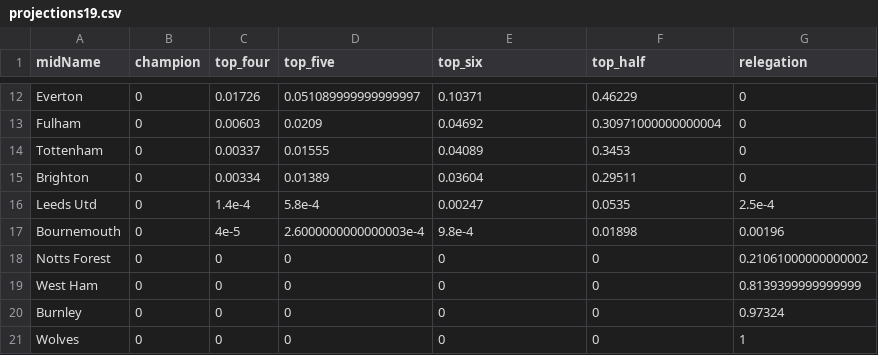
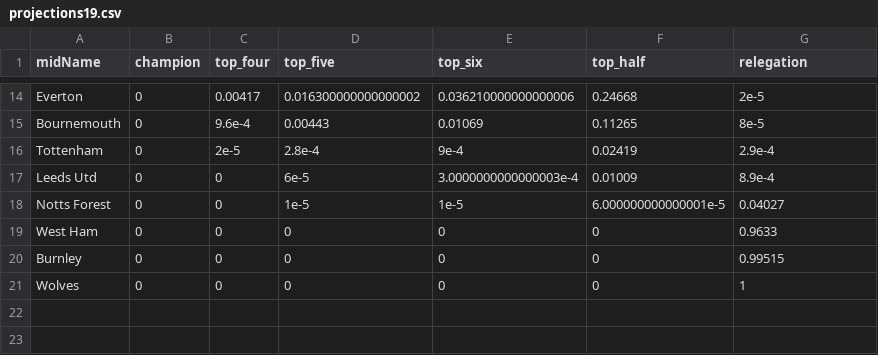
Before and after one commit to p0bs/PL-scan, a CSV file: projections19.csv, drawn as a sheet; only a part is shown, gaps mark what is left out; removed rows and columns are numbered as before the commit, all else as after; the diff covers the shown part only; the diff names each change by its address in the sheet, - before the commit and + after, or states it on an @@ line.

```diff
--- a/projections19.csv
+++ b/projections19.csv
-C14 (top_four): 0.01726
+C14 (top_four): 0.00417
-D14 (top_five): 0.051089999999999997
+D14 (top_five): 0.016300000000000002
-E14 (top_six): 0.10371
+E14 (top_six): 0.036210000000000006
-F14 (top_half): 0.46229
+F14 (top_half): 0.24668
-G14 (relegation): 0
+G14 (relegation): 2e-5
-row 13: Fulham | 0 | 0.00603 | 0.0209 | 0.04692 | 0.30971000000000004 | 0
+row 15: Bournemouth | 0 | 9.6e-4 | 0.00443 | 0.01069 | 0.11265 | 8e-5
-C16 (top_four): 0.00337
+C16 (top_four): 2e-5
-D16 (top_five): 0.01555
+D16 (top_five): 2.8e-4
-E16 (top_six): 0.04089
+E16 (top_six): 9e-4
-F16 (top_half): 0.3453
+F16 (top_half): 0.02419
-G16 (relegation): 0
+G16 (relegation): 2.9e-4
-row 15: Brighton | 0 | 0.00334 | 0.01389 | 0.03604 | 0.29511 | 0
-C17 (top_four): 1.4e-4
+C17 (top_four): 0
-D17 (top_five): 5.8e-4
+D17 (top_five): 6e-5
-E17 (top_six): 0.00247
+E17 (top_six): 3.0000000000000003e-4
-F17 (top_half): 0.0535
+F17 (top_half): 0.01009
-G17 (relegation): 2.5e-4
+G17 (relegation): 8.9e-4
-row 17: Bournemouth | 0 | 4e-5 | 2.6000000000000003e-4 | 9.8e-4 | 0.01898 | 0.00196
-D18 (top_five): 0
+D18 (top_five): 1e-5
-E18 (top_six): 0
+E18 (top_six): 1e-5
-F18 (top_half): 0
+F18 (top_half): 6.000000000000001e-5
-G18 (relegation): 0.21061000000000002
+G18 (relegation): 0.04027
-G19 (relegation): 0.8139399999999999
+G19 (relegation): 0.9633
-G20 (relegation): 0.97324
+G20 (relegation): 0.99515
```
Also changed, not shown: 4 added rows, 2 removed rows and 27 edited cells elsewhere in this file, log.csv, projections76.csv, 3 other files.
